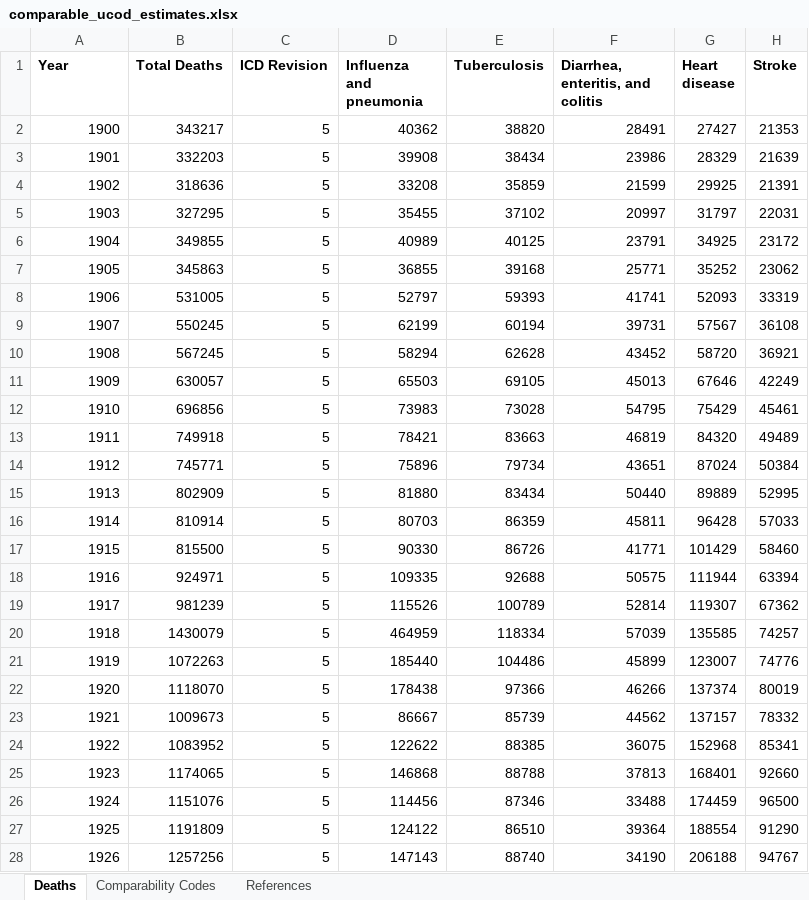
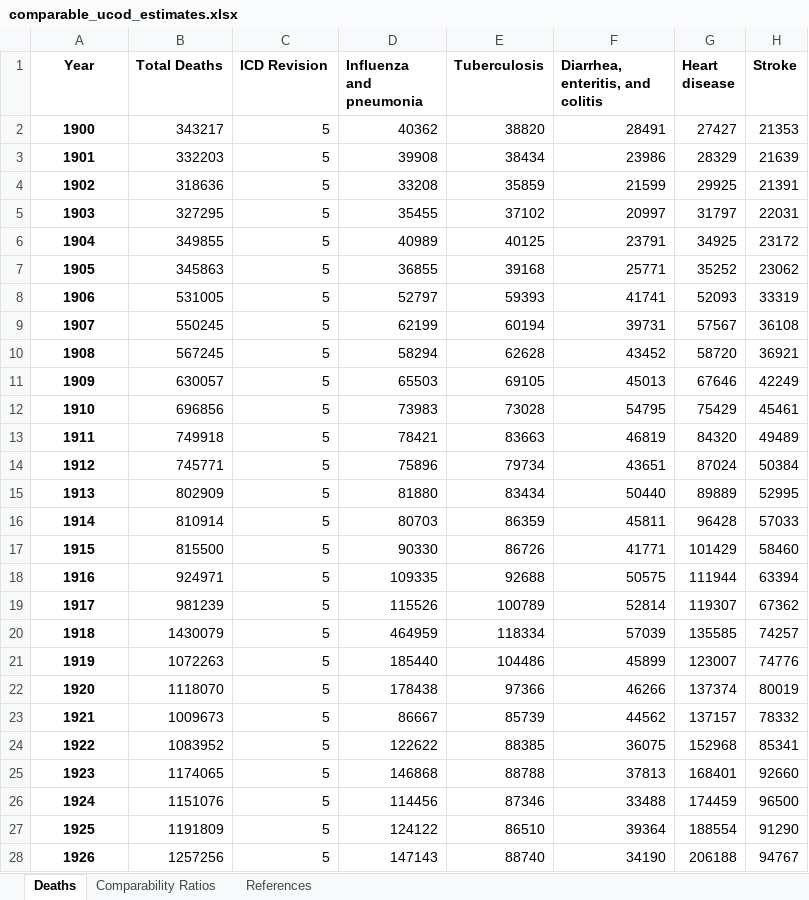
Before and after one commit to freeradical13/ValueBasedPrioritization, an Excel workbook: data/ucod/united_states/comparable_ucod_estimates.xlsx, sheet Deaths, drawn as a sheet; only a part is shown; values as stored, in another font and other column widths than the file's, no borders; the diff covers the shown part only; the diff names each change by its address in the sheet, - before the commit and + after, or states it on an @@ line.

```diff
--- a/data/ucod/united_states/comparable_ucod_estimates.xlsx (sheet Deaths)
+++ b/data/ucod/united_states/comparable_ucod_estimates.xlsx (sheet Deaths)
-sheet tab: Comparability Codes
+sheet tab: Comparability Ratios
-A1 alignment: left
+A1 alignment: center
@@ A2:A28 bold: off → on, alignment: right → center @@
```
Also changed, not shown: 18 edited cells and cell formats elsewhere in this sheet, sheet References, data/ucod/united_states/comparable_data_since_1959.xlsx, 5 other files.
